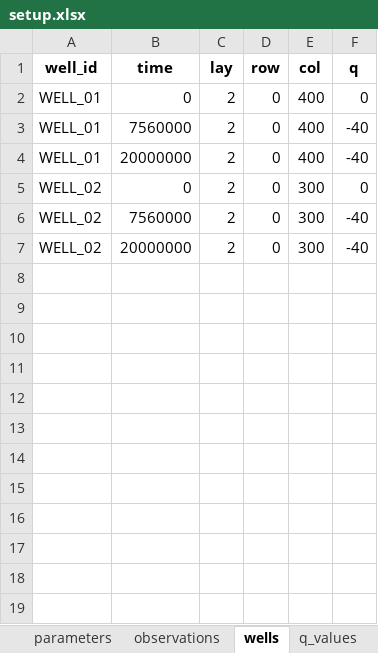
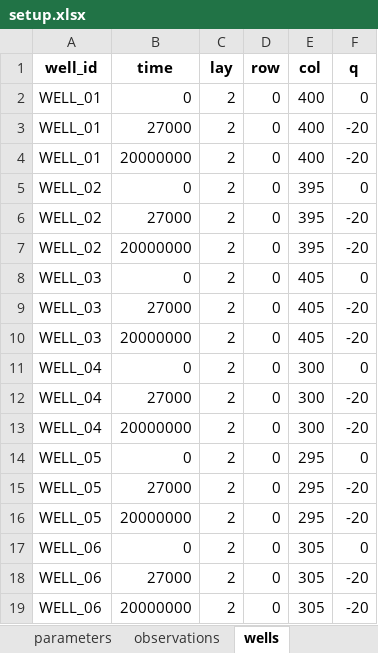
Before and after one commit to femarivera/ConfinedLab, an Excel workbook: setup.xlsx, sheet wells, drawn as a sheet; values as stored, in another font and other column widths than the file's, no borders; the diff names each change by its address in the sheet, - before the commit and + after, or states it on an @@ line.

```diff
--- a/setup.xlsx (sheet wells)
+++ b/setup.xlsx (sheet wells)
-B3 (time): 7560000
+B3 (time): 27000
-F3:F4 (q): -40
+F3:F4 (q): -20
-E5:E7 (col): 300
+E5:E7 (col): 395
-B6 (time): 7560000
+B6 (time): 27000
-F6:F7 (q): -40
+F6:F7 (q): -20
+row 8: WELL_03 | 0 | 2 | 0 | 405 | 0
+row 9: WELL_03 | 27000 | 2 | 0 | 405 | -20
+row 10: WELL_03 | 20000000 | 2 | 0 | 405 | -20
+row 11: WELL_04 | 0 | 2 | 0 | 300 | 0
+row 12: WELL_04 | 27000 | 2 | 0 | 300 | -20
+row 13: WELL_04 | 20000000 | 2 | 0 | 300 | -20
+row 14: WELL_05 | 0 | 2 | 0 | 295 | 0
+row 15: WELL_05 | 27000 | 2 | 0 | 295 | -20
+row 16: WELL_05 | 20000000 | 2 | 0 | 295 | -20
+row 17: WELL_06 | 0 | 2 | 0 | 305 | 0
+row 18: WELL_06 | 27000 | 2 | 0 | 305 | -20
+row 19: WELL_06 | 20000000 | 2 | 0 | 305 | -20
```
Also changed, not shown: sheet workplace, sheet transient_recharge, sheet q_values_tr, sheet parameters, sheet q_values_st, sheet parameter_analysis, 1 more sheet, other sheet tabs, 5 other files.
